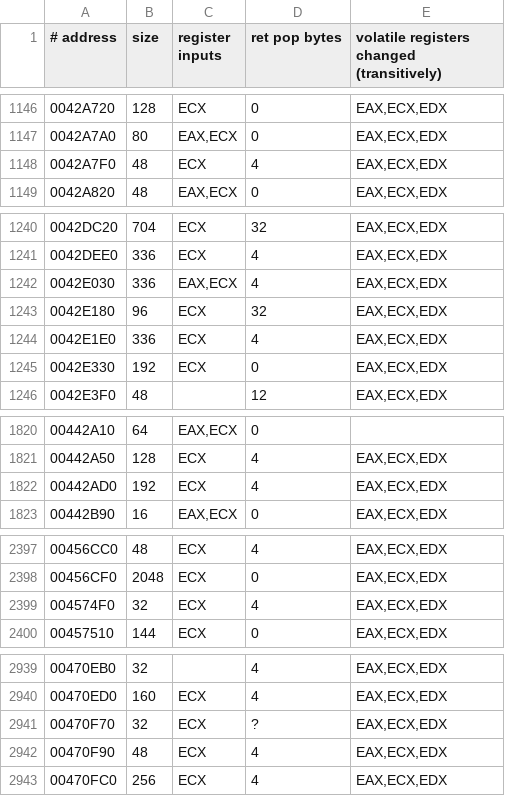
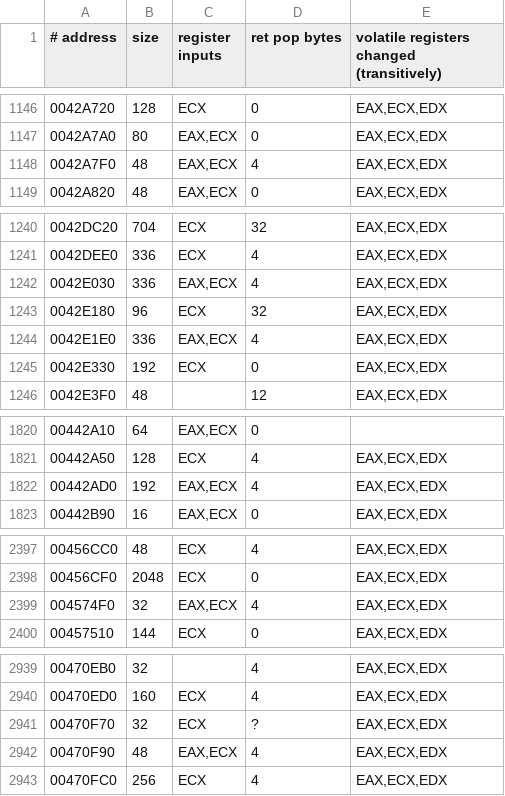
Before and after one commit to Leftaseer/AttT-Fix, a TSV file: decomp/symbols/attt_functions.tsv, drawn as a sheet; only a part is shown, gaps mark what is left out; the diff covers the shown part only.

```diff
--- a/decomp/symbols/attt_functions.tsv
+++ b/decomp/symbols/attt_functions.tsv
@@ -1147,3 +1147,3 @@
 0042A7A0	80	EAX,ECX	0	EAX,ECX,EDX
-0042A7F0	48	ECX	4	EAX,ECX,EDX
+0042A7F0	48	EAX,ECX	4	EAX,ECX,EDX
 0042A820	48	EAX,ECX	0	EAX,ECX,EDX
@@ -1243,3 +1243,3 @@
 0042E180	96	ECX	32	EAX,ECX,EDX
-0042E1E0	336	ECX	4	EAX,ECX,EDX
+0042E1E0	336	EAX,ECX	4	EAX,ECX,EDX
 0042E330	192	ECX	0	EAX,ECX,EDX
@@ -1821,3 +1821,3 @@
 00442A50	128	ECX	4	EAX,ECX,EDX
-00442AD0	192	ECX	4	EAX,ECX,EDX
+00442AD0	192	EAX,ECX	4	EAX,ECX,EDX
 00442B90	16	EAX,ECX	0	EAX,ECX,EDX
@@ -2398,3 +2398,3 @@
 00456CF0	2048	ECX	0	EAX,ECX,EDX
-004574F0	32	ECX	4	EAX,ECX,EDX
+004574F0	32	EAX,ECX	4	EAX,ECX,EDX
 00457510	144	ECX	0	EAX,ECX,EDX
@@ -2941,3 +2941,3 @@
 00470F70	32	ECX	?	EAX,ECX,EDX
-00470F90	48	ECX	4	EAX,ECX,EDX
+00470F90	48	EAX,ECX	4	EAX,ECX,EDX
 00470FC0	256	ECX	4	EAX,ECX,EDX
```
Also changed, not shown: 17 edited cells elsewhere in this file, decomp/symbols/attt_stackparams.tsv.
